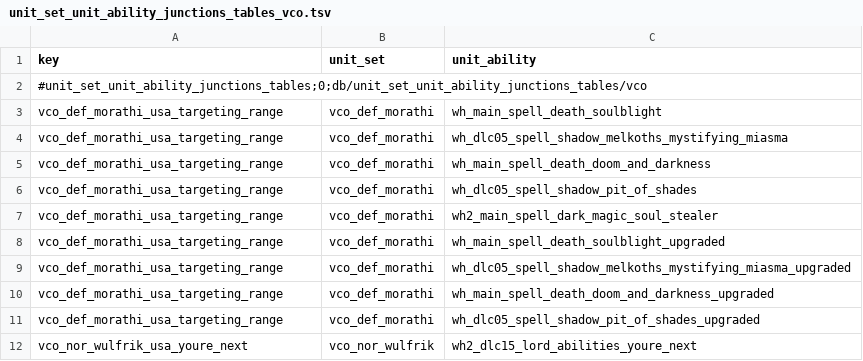
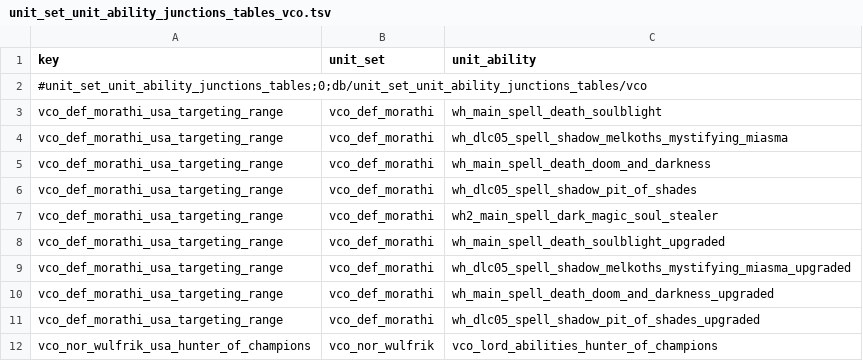
Before and after one commit to msolefonte/vco, a TSV file: src/db/unit_set_unit_ability_junctions_tables_vco.tsv, drawn as a sheet.

```diff
--- a/src/db/unit_set_unit_ability_junctions_tables_vco.tsv
+++ b/src/db/unit_set_unit_ability_junctions_tables_vco.tsv
@@ -11,2 +11,2 @@ vco_def_morathi_usa_targeting_range	vco_def_morathi	wh_main_spell_death_doom_and
 vco_def_morathi_usa_targeting_range	vco_def_morathi	wh_dlc05_spell_shadow_pit_of_shades_upgraded
-vco_nor_wulfrik_usa_youre_next	vco_nor_wulfrik	wh2_dlc15_lord_abilities_youre_next
+vco_nor_wulfrik_usa_hunter_of_champions	vco_nor_wulfrik	vco_lord_abilities_hunter_of_champions
```
Also changed, not shown: src/db/effect_bonus_value_ids_unit_sets_tables_vco.tsv, src/db/effect_bonus_value_unit_set_unit_ability_junctions_tables_vco.tsv, 15 other files.
